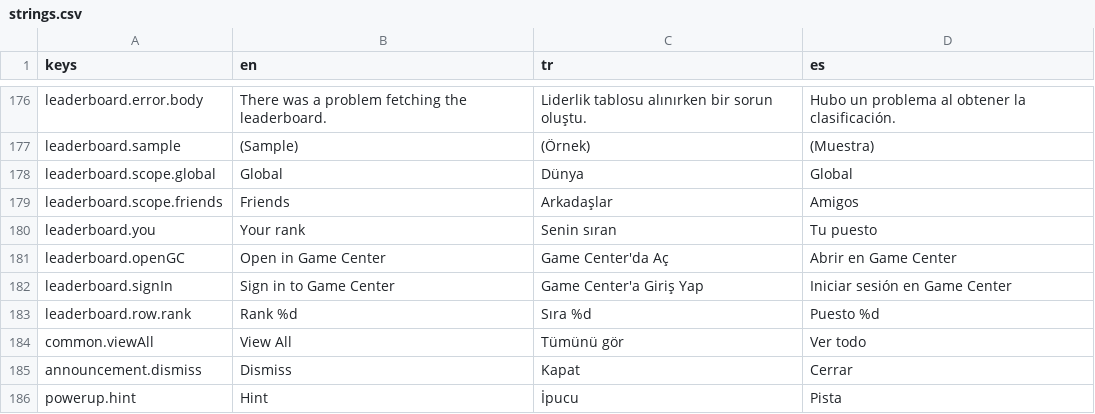
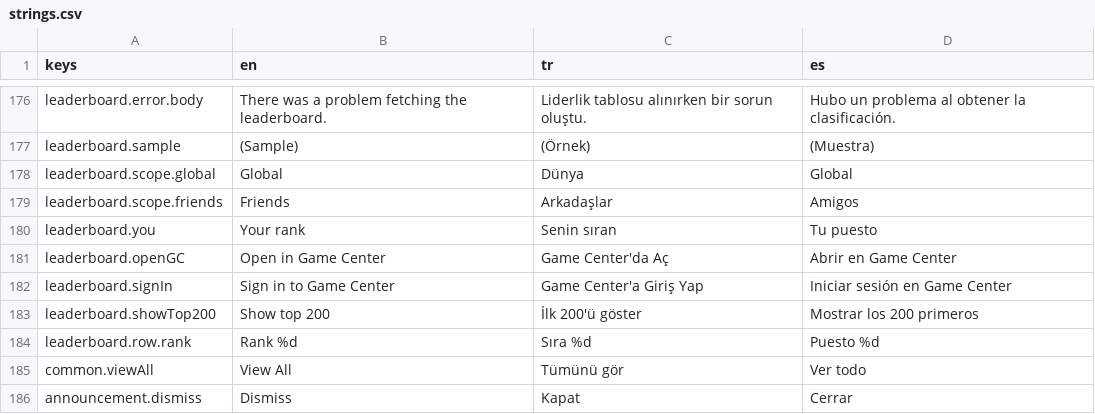
Before and after one commit to firatdinc/snuglo, a CSV file: godot/i18n/strings.csv, drawn as a sheet; only a part is shown, gaps mark what is left out; the shorter side is filled out with more unchanged rows; the diff names each change by its address in the sheet, - before the commit and + after, or states it on an @@ line.

```diff
--- a/godot/i18n/strings.csv
+++ b/godot/i18n/strings.csv
+row 183: leaderboard.showTop200 | Show top 200 | İlk 200'ü göster | Mostrar los 200 primeros
```
Also changed, not shown: 7 other files.
